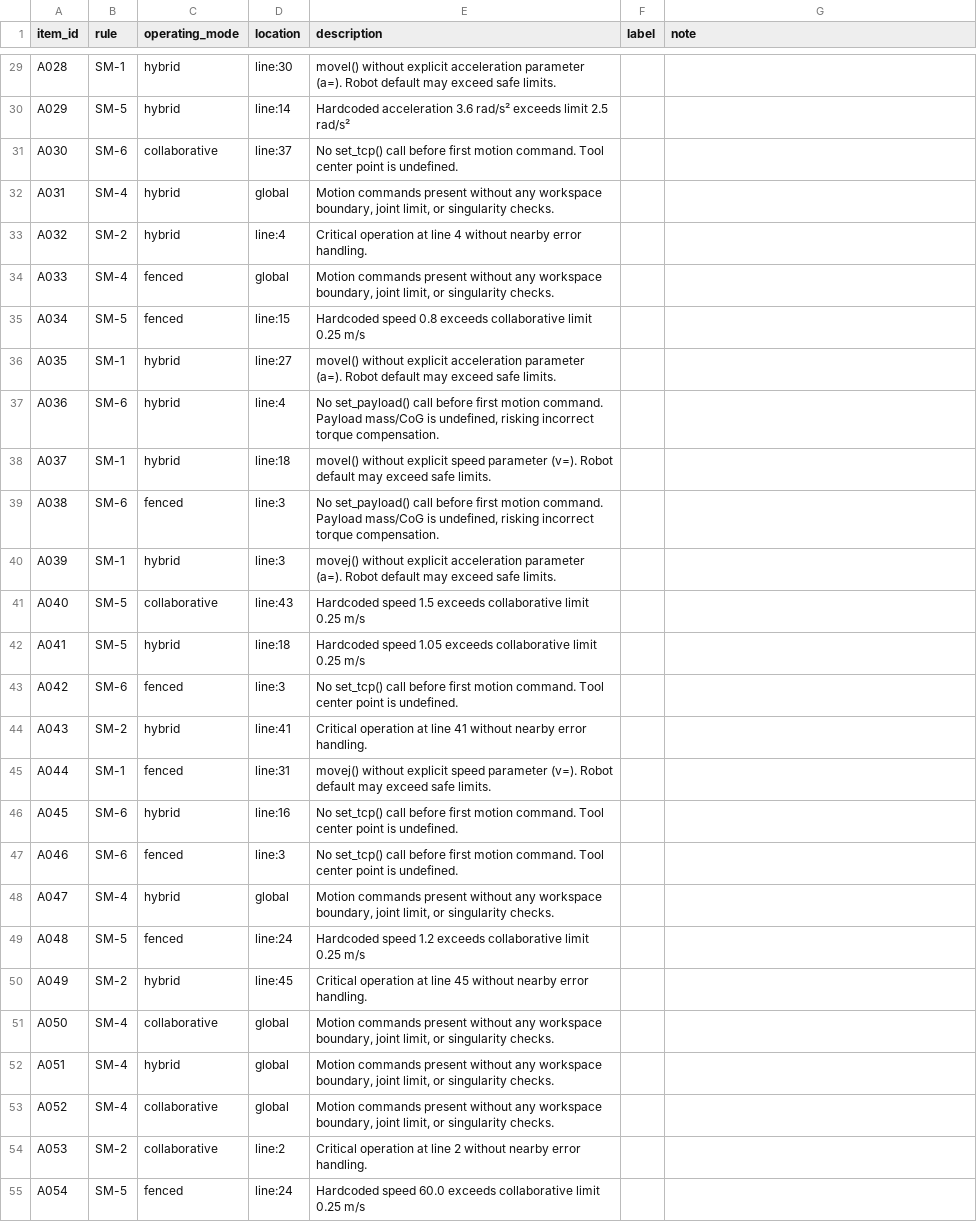
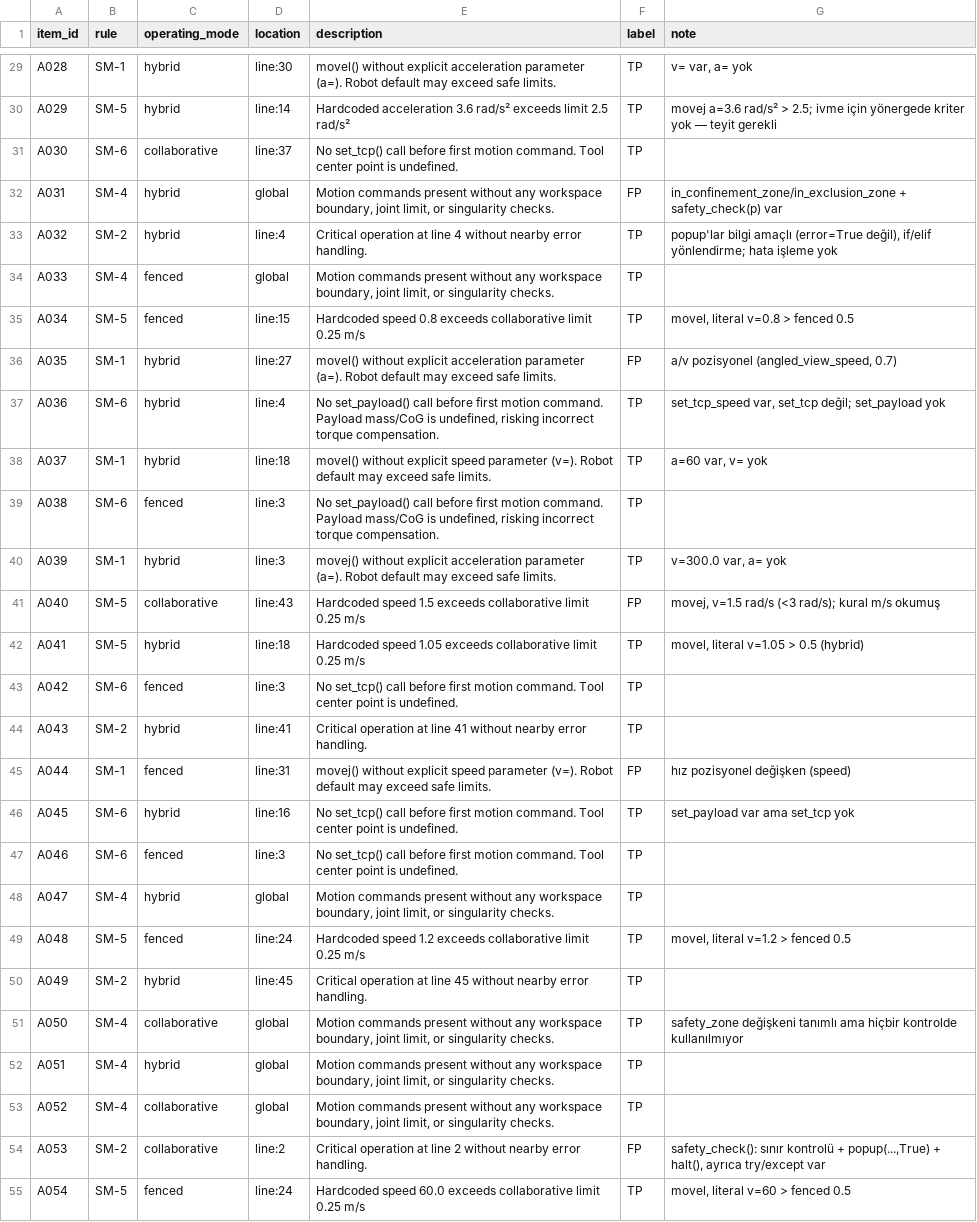
Before and after one commit to dryuemco/industrial_robot_security, a CSV file: docs/review/audit_v2/sheet_rater_A.csv, drawn as a sheet; only a part is shown, gaps mark what is left out; the diff covers the shown part only; the diff names each change by its address in the sheet, - before the commit and + after, or states it on an @@ line.

```diff
--- a/docs/review/audit_v2/sheet_rater_A.csv
+++ b/docs/review/audit_v2/sheet_rater_A.csv
-F29:F31 (label): (empty)
+F29:F31 (label): TP
-G29 (note): (empty)
+G29 (note): v= var, a= yok
-G30 (note): (empty)
+G30 (note): movej a=3.6 rad/s² > 2.5; ivme için yönergede kriter yok — teyit gerekli
-F32 (label): (empty)
+F32 (label): FP
-G32 (note): (empty)
+G32 (note): in_confinement_zone/in_exclusion_zone + safety_check(p) var
-F33:F35 (label): (empty)
+F33:F35 (label): TP
-G33 (note): (empty)
+G33 (note): popup'lar bilgi amaçlı (error=True değil), if/elif yönlendirme; hata işleme yok
-G35 (note): (empty)
+G35 (note): movel, literal v=0.8 > fenced 0.5
-F36 (label): (empty)
+F36 (label): FP
-G36 (note): (empty)
+G36 (note): a/v pozisyonel (angled_view_speed, 0.7)
-F37:F40 (label): (empty)
+F37:F40 (label): TP
-G37 (note): (empty)
+G37 (note): set_tcp_speed var, set_tcp değil; set_payload yok
-G38 (note): (empty)
+G38 (note): a=60 var, v= yok
-G40 (note): (empty)
+G40 (note): v=300.0 var, a= yok
-F41 (label): (empty)
+F41 (label): FP
-G41 (note): (empty)
+G41 (note): movej, v=1.5 rad/s (<3 rad/s); kural m/s okumuş
-F42:F44 (label): (empty)
+F42:F44 (label): TP
-G42 (note): (empty)
+G42 (note): movel, literal v=1.05 > 0.5 (hybrid)
-F45 (label): (empty)
+F45 (label): FP
-G45 (note): (empty)
+G45 (note): hız pozisyonel değişken (speed)
-F46:F53 (label): (empty)
+F46:F53 (label): TP
-G46 (note): (empty)
+G46 (note): set_payload var ama set_tcp yok
-G49 (note): (empty)
+G49 (note): movel, literal v=1.2 > fenced 0.5
-G51 (note): (empty)
+G51 (note): safety_zone değişkeni tanımlı ama hiçbir kontrolde kullanılmıyor
-F54 (label): (empty)
+F54 (label): FP
-G54 (note): (empty)
+G54 (note): safety_check(): sınır kontrolü + popup(...,True) + halt(), ayrıca try/except var
-F55 (label): (empty)
+F55 (label): TP
-G55 (note): (empty)
+G55 (note): movel, literal v=60 > fenced 0.5
```
Also changed, not shown: 114 edited cells elsewhere in this file, paper/tables/precision_audit_v2.csv, paper/tables/sensitivity_e1_baseline.csv, 13 other files.
